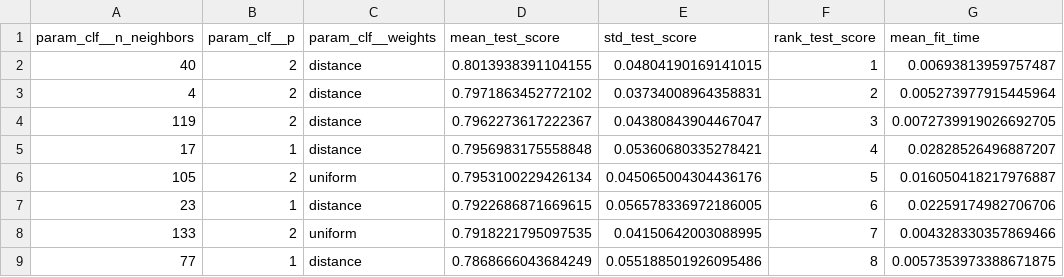
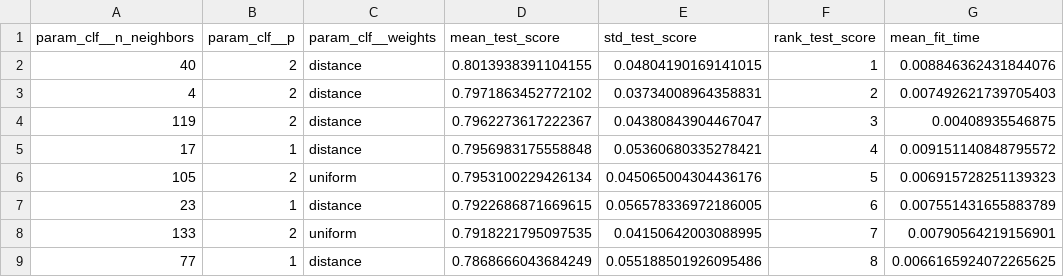
Before and after one commit to AlanFati12/Ciencias_Datos_II, a CSV file: ml-pipeline/outputs/ecg/tables/tuning_KNN.csv, drawn as a sheet.

```diff
--- a/ml-pipeline/outputs/ecg/tables/tuning_KNN.csv
+++ b/ml-pipeline/outputs/ecg/tables/tuning_KNN.csv
@@ -1,9 +1,9 @@
 param_clf__n_neighbors,param_clf__p,param_clf__weights,mean_test_score,std_test_score,rank_test_score,mean_fit_time
-40,2,distance,0.8013938391104155,0.04804190169141015,1,0.00693813959757487
-4,2,distance,0.7971863452772102,0.03734008964358831,2,0.005273977915445964
-119,2,distance,0.7962273617222367,0.04380843904467047,3,0.0072739919026692705
-17,1,distance,0.7956983175558848,0.05360680335278421,4,0.02828526496887207
-105,2,uniform,0.7953100229426134,0.045065004304436176,5,0.016050418217976887
-23,1,distance,0.7922686871669615,0.056578336972186005,6,0.02259174982706706
-133,2,uniform,0.7918221795097535,0.04150642003088995,7,0.004328330357869466
-77,1,distance,0.7868666043684249,0.055188501926095486,8,0.0057353973388671875
+40,2,distance,0.8013938391104155,0.04804190169141015,1,0.008846362431844076
+4,2,distance,0.7971863452772102,0.03734008964358831,2,0.007492621739705403
+119,2,distance,0.7962273617222367,0.04380843904467047,3,0.00408935546875
+17,1,distance,0.7956983175558848,0.05360680335278421,4,0.009151140848795572
+105,2,uniform,0.7953100229426134,0.045065004304436176,5,0.006915728251139323
+23,1,distance,0.7922686871669615,0.056578336972186005,6,0.007551431655883789
+133,2,uniform,0.7918221795097535,0.04150642003088995,7,0.00790564219156901
+77,1,distance,0.7868666043684249,0.055188501926095486,8,0.0066165924072265625
```
Also changed, not shown: ml-pipeline/outputs/clinical/tables/plausibility_audit.csv, ml-pipeline/outputs/clinical/tables/simulation_archetypes.csv, 52 other files.
